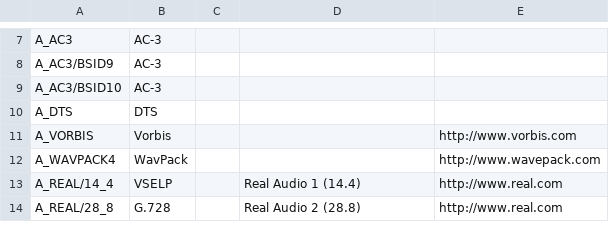
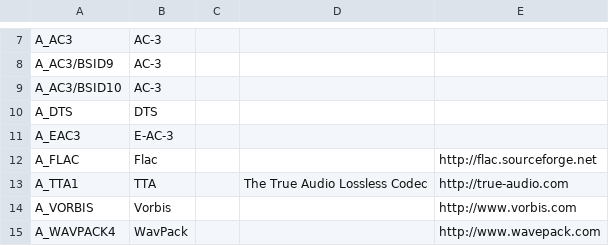
Before and after one commit to beppec56/MediaInfo-git_svn, a CSV file: Source/Ressource/Text/DataBase/CodecID_Audio_Matroska.csv, drawn as a sheet; only a part is shown, gaps mark what is left out; the shorter side is filled out with more unchanged rows; the diff names each change by its address in the sheet, - before the commit and + after, or states it on an @@ line.

```diff
--- a/Source/Ressource/Text/DataBase/CodecID_Audio_Matroska.csv
+++ b/Source/Ressource/Text/DataBase/CodecID_Audio_Matroska.csv
+row 11: A_EAC3 | E-AC-3
+row 12: A_FLAC | Flac |  |  | http://flac.sourceforge.net
+row 13: A_TTA1 | TTA |  | The True Audio Lossless Codec | http://true-audio.com
```
Also changed, not shown: Source/Ressource/Text/DataBase/Codec.csv, Source/Ressource/Text/DataBase/CodecID_Video_Matroska.csv, 2 other files.
